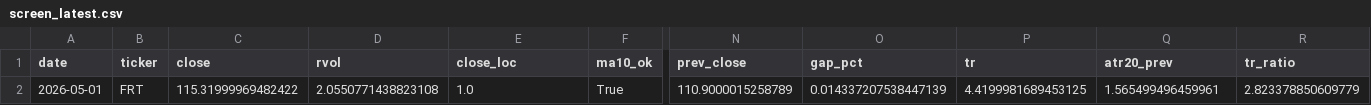
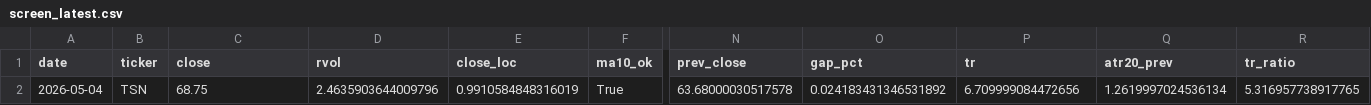
Before and after one commit to Hyodokamo/trend-catalyst-screener, a CSV file: data/outputs/screen_latest.csv, drawn as a sheet; only a part is shown, gaps mark what is left out; the diff names each change by its address in the sheet, - before the commit and + after, or states it on an @@ line.

```diff
--- a/data/outputs/screen_latest.csv
+++ b/data/outputs/screen_latest.csv
-A2 (date): 2026-05-01
+A2 (date): 2026-05-04
-B2 (ticker): FRT
+B2 (ticker): TSN
-C2 (close): 115.31999969482422
+C2 (close): 68.75
-D2 (rvol): 2.0550771438823108
+D2 (rvol): 2.4635903644009796
-E2 (close_loc): 1.0
+E2 (close_loc): 0.9910584848316019
-N2 (prev_close): 110.9000015258789
+N2 (prev_close): 63.68000030517578
-O2 (gap_pct): 0.014337207538447139
+O2 (gap_pct): 0.024183431346531892
-P2 (tr): 4.4199981689453125
+P2 (tr): 6.709999084472656
-Q2 (atr20_prev): 1.565499496459961
+Q2 (atr20_prev): 1.2619997024536134
-R2 (tr_ratio): 2.823378850609779
+R2 (tr_ratio): 5.316957738917765
```
Also changed, not shown: docs/screen_latest.csv, 3 other files.
